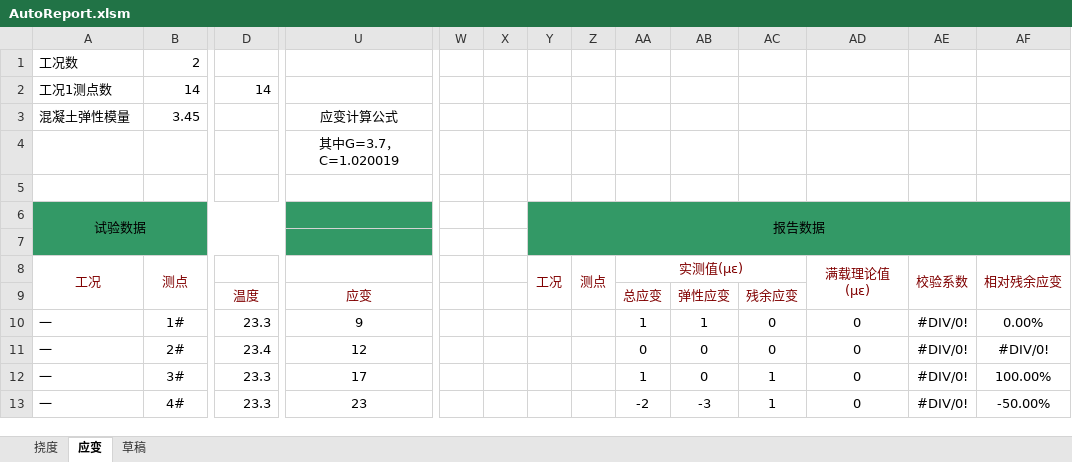
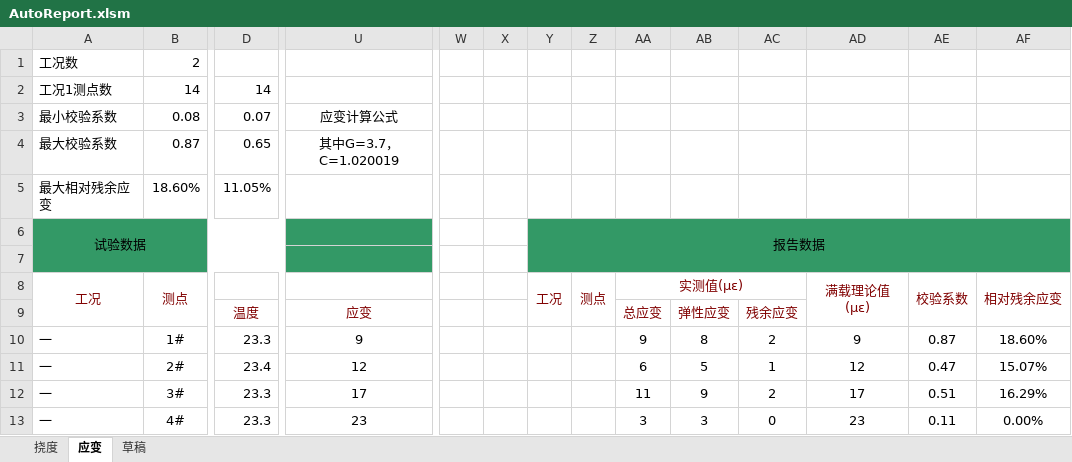
Before and after one commit to zjkl19/AutoReport, an Excel workbook: AutoReport.xlsm, sheet 应变, drawn as a sheet; only a part is shown, gaps mark what is left out; values as stored, in another font and other column widths than the file's, no borders; charts and pictures not drawn; removed rows and columns are numbered as before the commit, all else as after; rows hold the shown columns only; the diff covers the shown part only; the diff names each change by its address in the sheet, - before the commit and + after, or states it on an @@ line.

Commit message:
upgrade AutoStrain feature

```diff
--- a/AutoReport.xlsm (sheet 应变)
+++ b/AutoReport.xlsm (sheet 应变)
-row 3: 混凝土弹性模量 | 3.45 |  | 应变计算公式
-row 4:  |  |  | 其中G=3.7，C=1.020019
-row 3: (empty)
+row 3: 最小校验系数 | 0.08 | 0.07 | 应变计算公式
+row 4: 最大校验系数 | 0.87 | 0.65 | 其中G=3.7，C=1.020019
+row 5: 最大相对残余应变 | 18.60% | 11.05%
-AA10: 1
+AA10: 9
-AB10: 1
+AB10: 8
-AC10: 0
+AC10: 2
-AD10: 0
+AD10: 9
-AE10: #DIV/0!
+AE10: 0.87
-AF10: 0.00%
+AF10: 18.60%
-AA11: 0
+AA11: 6
-AB11: 0
+AB11: 5
-AC11: 0
+AC11: 1
-AD11: 0
+AD11: 12
-AE11: #DIV/0!
+AE11: 0.47
-AF11: #DIV/0!
+AF11: 15.07%
-AA12: 1
+AA12: 11
-AB12: 0
+AB12: 9
-AC12: 1
+AC12: 2
-AD12: 0
+AD12: 17
-AE12: #DIV/0!
+AE12: 0.51
-AF12: 100.00%
+AF12: 16.29%
-AA13: -2
+AA13: 3
-AB13: -3
+AB13: 3
-AC13: 1
+AC13: 0
-AD13: 0
+AD13: 23
-AE13: #DIV/0!
+AE13: 0.11
-AF13: -50.00%
+AF13: 0.00%
```
Also changed, not shown: 139 edited cells elsewhere in this sheet, formulas that keep their value, charts or pictures, AutoReport - 副本.xlsm, 5 other files.
